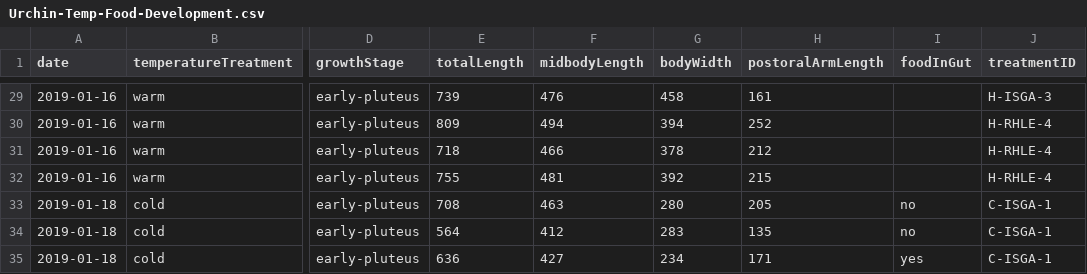
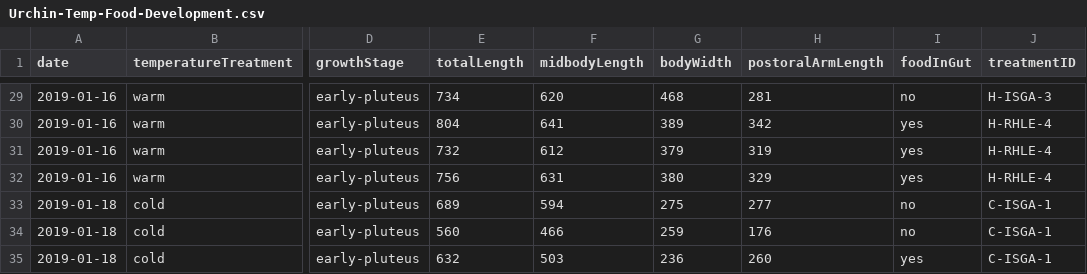
Before and after one commit to whippo/Urchin-Food-Temp, a CSV file: Urchin-Development/Urchin-Temp-Food-Development.csv, drawn as a sheet; only a part is shown, gaps mark what is left out; the diff covers the shown part only; the diff names each change by its address in the sheet, - before the commit and + after, or states it on an @@ line.

```diff
--- a/Urchin-Development/Urchin-Temp-Food-Development.csv
+++ b/Urchin-Development/Urchin-Temp-Food-Development.csv
-E29 (totalLength): 739
+E29 (totalLength): 734
-F29 (midbodyLength): 476
+F29 (midbodyLength): 620
-G29 (bodyWidth): 458
+G29 (bodyWidth): 468
-H29 (postoralArmLength): 161
+H29 (postoralArmLength): 281
-I29 (foodInGut): (empty)
+I29 (foodInGut): no
-E30 (totalLength): 809
+E30 (totalLength): 804
-F30 (midbodyLength): 494
+F30 (midbodyLength): 641
-G30 (bodyWidth): 394
+G30 (bodyWidth): 389
-H30 (postoralArmLength): 252
+H30 (postoralArmLength): 342
-I30:I32 (foodInGut): (empty)
+I30:I32 (foodInGut): yes
-E31 (totalLength): 718
+E31 (totalLength): 732
-F31 (midbodyLength): 466
+F31 (midbodyLength): 612
-G31 (bodyWidth): 378
+G31 (bodyWidth): 379
-H31 (postoralArmLength): 212
+H31 (postoralArmLength): 319
-E32 (totalLength): 755
+E32 (totalLength): 756
-F32 (midbodyLength): 481
+F32 (midbodyLength): 631
-G32 (bodyWidth): 392
+G32 (bodyWidth): 380
-H32 (postoralArmLength): 215
+H32 (postoralArmLength): 329
-E33 (totalLength): 708
+E33 (totalLength): 689
-F33 (midbodyLength): 463
+F33 (midbodyLength): 594
-G33 (bodyWidth): 280
+G33 (bodyWidth): 275
-H33 (postoralArmLength): 205
+H33 (postoralArmLength): 277
-E34 (totalLength): 564
+E34 (totalLength): 560
-F34 (midbodyLength): 412
+F34 (midbodyLength): 466
-G34 (bodyWidth): 283
+G34 (bodyWidth): 259
-H34 (postoralArmLength): 135
+H34 (postoralArmLength): 176
-E35 (totalLength): 636
+E35 (totalLength): 632
-F35 (midbodyLength): 427
+F35 (midbodyLength): 503
-G35 (bodyWidth): 234
+G35 (bodyWidth): 236
-H35 (postoralArmLength): 171
+H35 (postoralArmLength): 260
```
Also changed, not shown: 119 edited cells elsewhere in this file, 1 other file.
